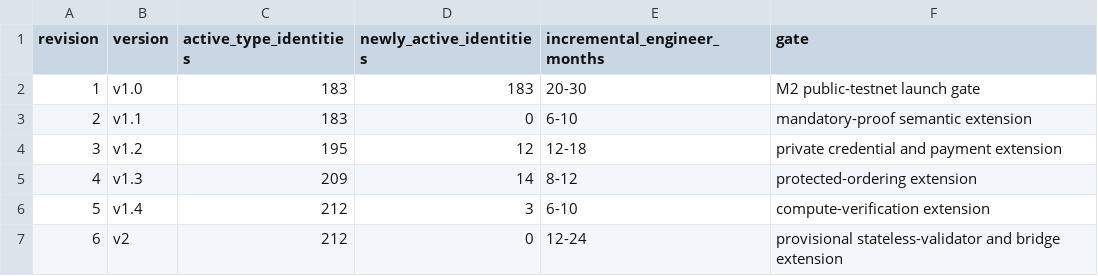
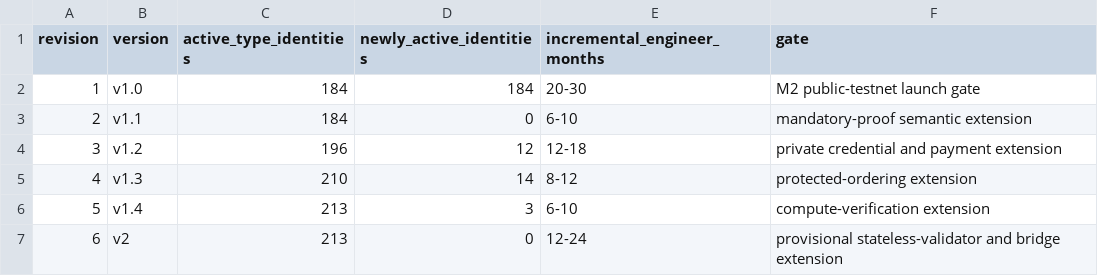
Before and after one commit to advatar/ActiveChain, a TSV file: testing/independent-client-budget-v1.tsv, drawn as a sheet.

```diff
--- a/testing/independent-client-budget-v1.tsv
+++ b/testing/independent-client-budget-v1.tsv
@@ -1,7 +1,7 @@
 revision	version	active_type_identities	newly_active_identities	incremental_engineer_months	gate
-1	v1.0	183	183	20-30	M2 public-testnet launch gate
-2	v1.1	183	0	6-10	mandatory-proof semantic extension
-3	v1.2	195	12	12-18	private credential and payment extension
-4	v1.3	209	14	8-12	protected-ordering extension
-5	v1.4	212	3	6-10	compute-verification extension
-6	v2	212	0	12-24	provisional stateless-validator and bridge extension
+1	v1.0	184	184	20-30	M2 public-testnet launch gate
+2	v1.1	184	0	6-10	mandatory-proof semantic extension
+3	v1.2	196	12	12-18	private credential and payment extension
+4	v1.3	210	14	8-12	protected-ordering extension
+5	v1.4	213	3	6-10	compute-verification extension
+6	v2	213	0	12-24	provisional stateless-validator and bridge extension
```
Also changed, not shown: testing/type-tag-registry-v1.tsv, 7 other files.
